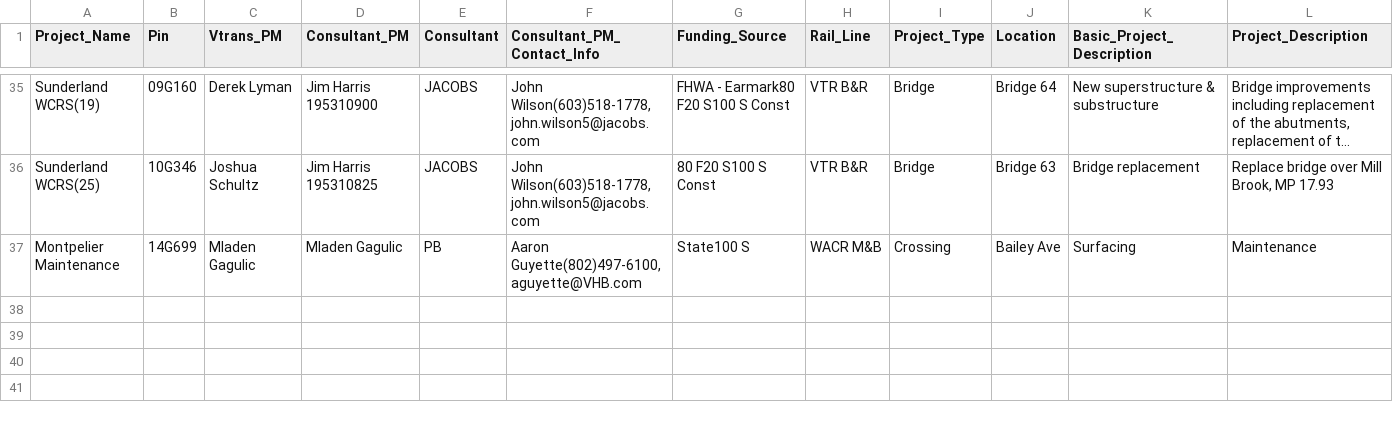
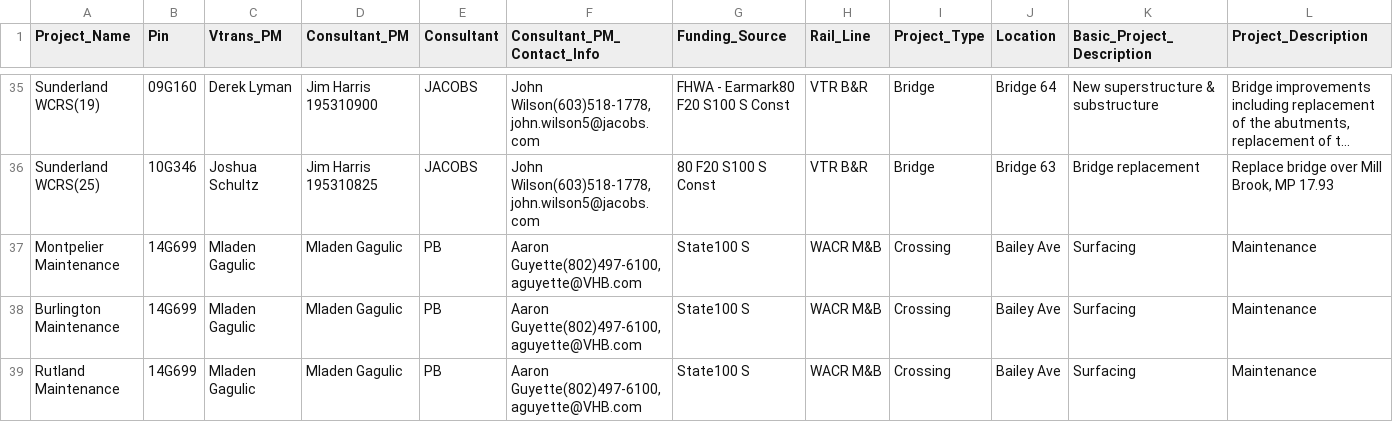
Before and after one commit to srsjojo/xls-collab, a CSV file: Rail_Project_Spreadsheet.csv, drawn as a sheet; only a part is shown, gaps mark what is left out; long unchanged cells end in …; rows hold the shown columns only; the diff names each change by its address in the sheet, - before the commit and + after, or states it on an @@ line.

Commit message:
add Burlingtin, Rutland maintenance
Stephen

```diff
--- a/Rail_Project_Spreadsheet.csv
+++ b/Rail_Project_Spreadsheet.csv
+row 38: Burlington Maintenance | 14G699 | Mladen Gagulic | Mladen Gagulic | PB | Aaron Guyette(802)497-6100, aguyette@VHB.com | State100 S | WACR M&B | Crossing | Bailey Ave | Surfacing | Maintenance
+row 39: Rutland Maintenance | 14G699 | Mladen Gagulic | Mladen Gagulic | PB | Aaron Guyette(802)497-6100, aguyette@VHB.com | State100 S | WACR M&B | Crossing | Bailey Ave | Surfacing | Maintenance
```
